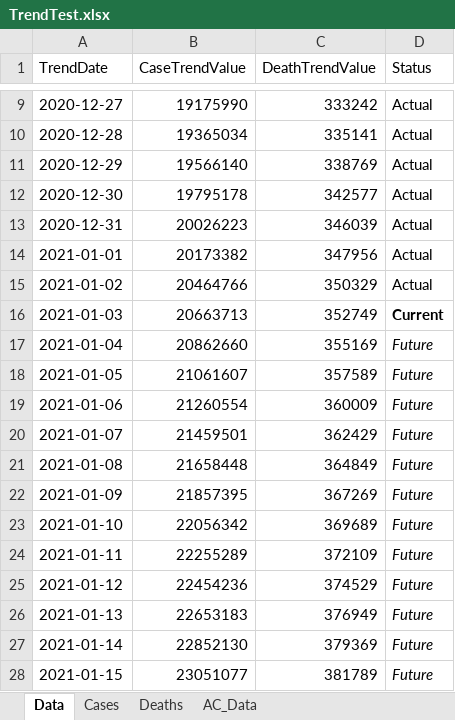
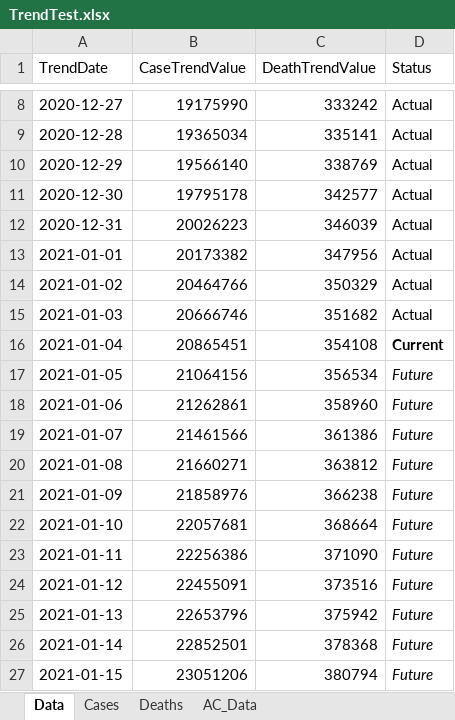
Before and after one commit to mhowe0422/mhowe0422.github.io, an Excel workbook: covid19/data/TrendTest.xlsx, sheet Data, drawn as a sheet; only a part is shown, gaps mark what is left out; values as stored, in another font and other column widths than the file's, no borders; table styles not drawn; addresses are those after the commit; the diff covers the shown part only; the diff names each change by its address in the sheet, - before the commit and + after, or states it on an @@ line.

```diff
--- a/covid19/data/TrendTest.xlsx (sheet Data)
+++ b/covid19/data/TrendTest.xlsx (sheet Data)
-B15 (CaseTrendValue): 20663713
+B15 (CaseTrendValue): 20666746
-C15 (DeathTrendValue): 352749
+C15 (DeathTrendValue): 351682
-D15 (Status): Current
+D15 (Status): Actual
-D15 bold: on
+D15 bold: off
-B16 (CaseTrendValue): 20862660
+B16 (CaseTrendValue): 20865451
-C16 (DeathTrendValue): 355169
+C16 (DeathTrendValue): 354108
-D16 (Status): Future
+D16 (Status): Current
@@ D16 bold: off → on, italic: on → off @@
-B17 (CaseTrendValue): 21061607
+B17 (CaseTrendValue): 21064156
-C17 (DeathTrendValue): 357589
+C17 (DeathTrendValue): 356534
-B18 (CaseTrendValue): 21260554
+B18 (CaseTrendValue): 21262861
-C18 (DeathTrendValue): 360009
+C18 (DeathTrendValue): 358960
-B19 (CaseTrendValue): 21459501
+B19 (CaseTrendValue): 21461566
-C19 (DeathTrendValue): 362429
+C19 (DeathTrendValue): 361386
-B20 (CaseTrendValue): 21658448
+B20 (CaseTrendValue): 21660271
-C20 (DeathTrendValue): 364849
+C20 (DeathTrendValue): 363812
-B21 (CaseTrendValue): 21857395
+B21 (CaseTrendValue): 21858976
-C21 (DeathTrendValue): 367269
+C21 (DeathTrendValue): 366238
-B22 (CaseTrendValue): 22056342
+B22 (CaseTrendValue): 22057681
-C22 (DeathTrendValue): 369689
+C22 (DeathTrendValue): 368664
-B23 (CaseTrendValue): 22255289
+B23 (CaseTrendValue): 22256386
-C23 (DeathTrendValue): 372109
+C23 (DeathTrendValue): 371090
-B24 (CaseTrendValue): 22454236
+B24 (CaseTrendValue): 22455091
-C24 (DeathTrendValue): 374529
+C24 (DeathTrendValue): 373516
-B25 (CaseTrendValue): 22653183
+B25 (CaseTrendValue): 22653796
-C25 (DeathTrendValue): 376949
+C25 (DeathTrendValue): 375942
-B26 (CaseTrendValue): 22852130
+B26 (CaseTrendValue): 22852501
-C26 (DeathTrendValue): 379369
+C26 (DeathTrendValue): 378368
-B27 (CaseTrendValue): 23051077
+B27 (CaseTrendValue): 23051206
-C27 (DeathTrendValue): 381789
+C27 (DeathTrendValue): 380794
```
Also changed, not shown: 1 added row, 1 removed row and 6 edited cells elsewhere in this sheet, sheet AC_Data, charts or pictures, covid19/data/CaseRatio.xlsx, covid19/data/USCaseCount.xlsx, 4 other files.
